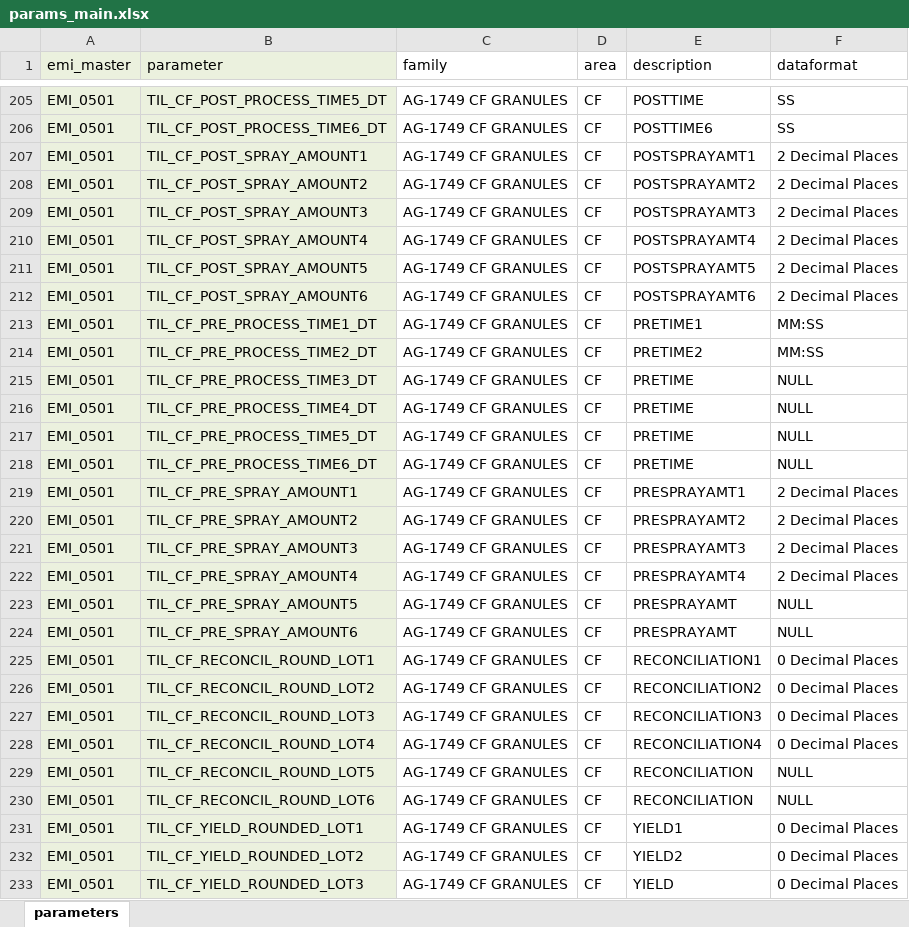
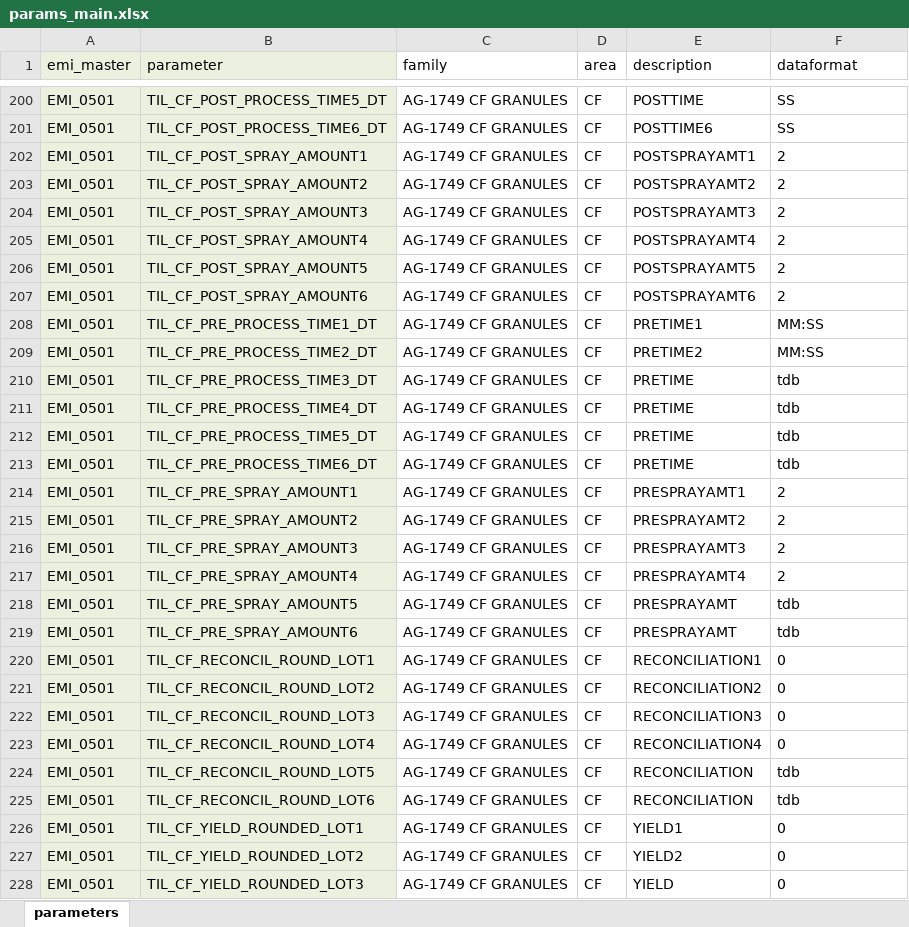
Before and after one commit to TILSoft/cpv, an Excel workbook: input/params_main.xlsx, sheet parameters, drawn as a sheet; only a part is shown, gaps mark what is left out; values as stored, in another font and other column widths than the file's, no borders; charts and pictures not drawn; addresses are those after the commit; the diff covers the shown part only; the diff names each change by its address in the sheet, - before the commit and + after, or states it on an @@ line.

Commit message:
1st param file upload to the mysql db

```diff
--- a/input/params_main.xlsx (sheet parameters)
+++ b/input/params_main.xlsx (sheet parameters)
-F202:F207 (dataformat): 2 Decimal Places
+F202:F207 (dataformat): 2
-F210:F213 (dataformat): NULL
+F210:F213 (dataformat): tdb
-F214:F217 (dataformat): 2 Decimal Places
+F214:F217 (dataformat): 2
-F218:F219 (dataformat): NULL
+F218:F219 (dataformat): tdb
-F220:F223 (dataformat): 0 Decimal Places
+F220:F223 (dataformat): 0
-F224:F225 (dataformat): NULL
+F224:F225 (dataformat): tdb
-F226:F228 (dataformat): 0 Decimal Places
+F226:F228 (dataformat): 0
```
Also changed, not shown: 5 removed rows and 477 edited cells elsewhere in this sheet, 8 other files.
